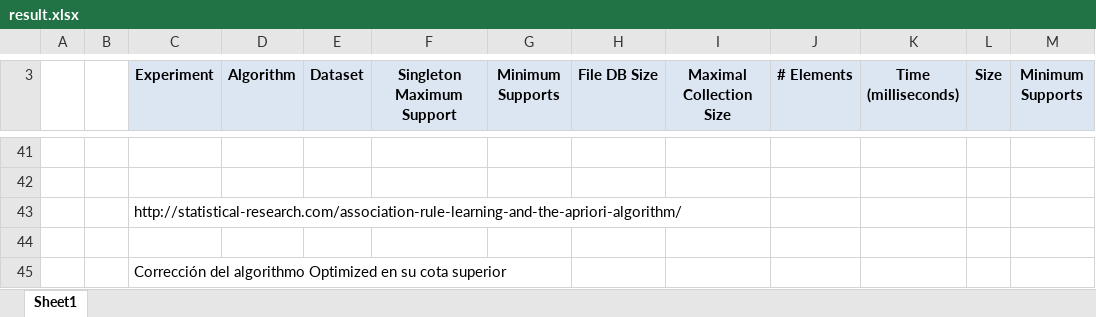
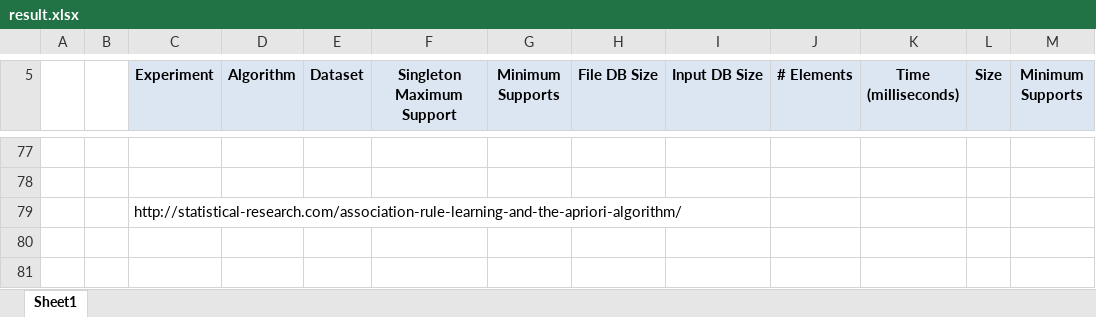
Before and after one commit to clezcano/Database-Generation-for-Itemset-Mining, an Excel workbook: result.xlsx, sheet Sheet1, drawn as a sheet; only a part is shown, gaps mark what is left out; values as stored, in another font and other column widths than the file's, no borders; charts and pictures not drawn; removed rows and columns are numbered as before the commit, all else as after; the diff covers the shown part only; the diff names each change by its address in the sheet, - before the commit and + after, or states it on an @@ line.

Commit message:
last data result

```diff
--- a/result.xlsx (sheet Sheet1)
+++ b/result.xlsx (sheet Sheet1)
-I5: Maximal Collection Size
+I5: Input DB Size
-row 44: (empty)
-row 45:  |  | Corrección del algorithmo Optimized en su cota superior
```
Also changed, not shown: 36 added rows, 10 edited cells and cell formats elsewhere in this sheet, charts or pictures.
